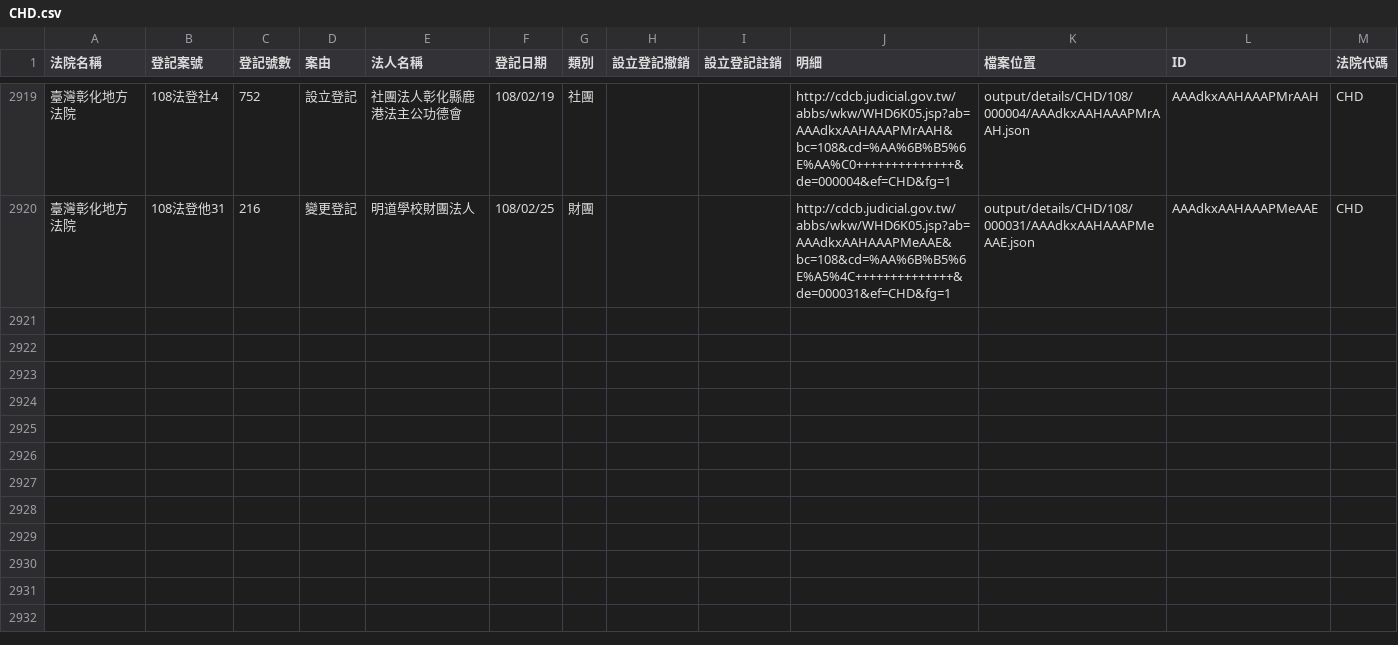
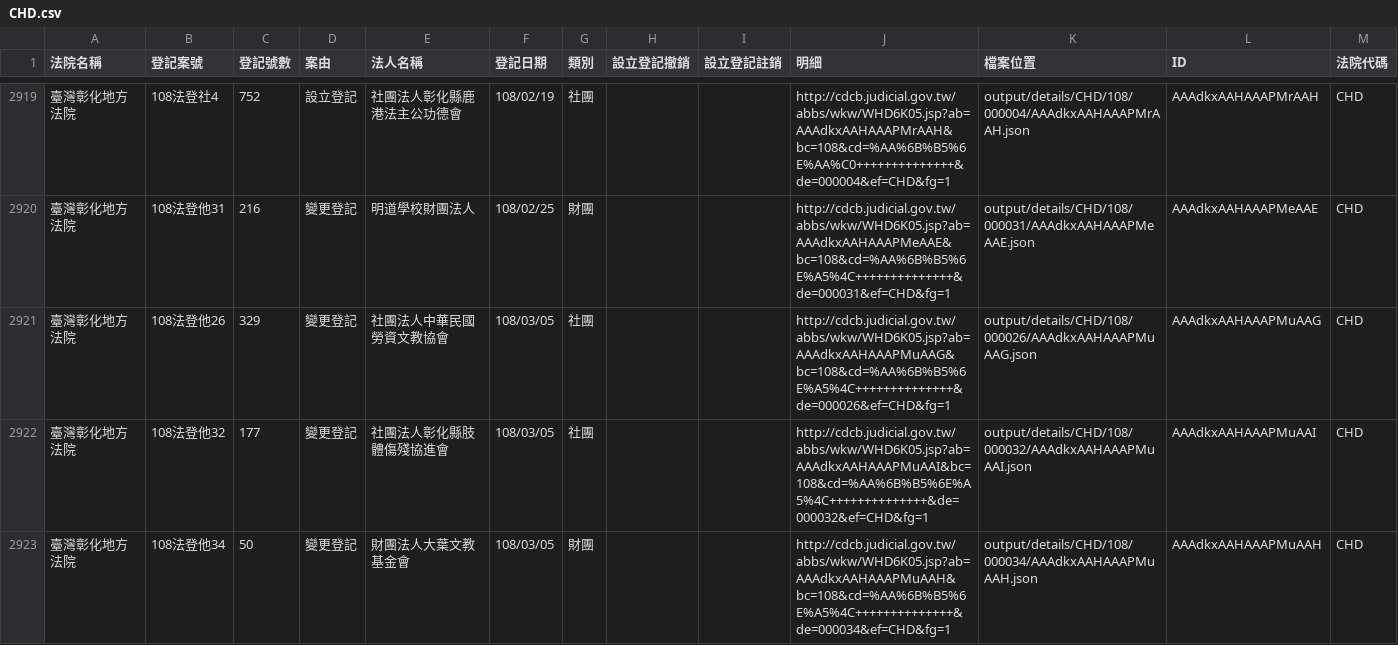
Before and after one commit to g0v/foundationtw, a CSV file: output/lists/CHD.csv, drawn as a sheet; only a part is shown, gaps mark what is left out.

Commit message:
update datasets @ 2019-03-07 02:00:01

```diff
--- a/output/lists/CHD.csv
+++ b/output/lists/CHD.csv
@@ -2920 +2920,4 @@
 臺灣彰化地方法院,108法登他31,216,變更登記,明道學校財團法人,108/02/25,財團,,,http://cdcb.judicial.gov.tw/abbs/wkw/WHD6K05.jsp?ab=AAAdkxAAHAAAPMeAAE&bc=108&cd=%AA%6B%B5%6E%A5%4C++++++++++++++&de=000031&ef=CHD&fg=1,output/details/CHD/108/000031/AAAdkxAAHAAAPMeAAE.json,AAAdkxAAHAAAPMeAAE,CHD
+臺灣彰化地方法院,108法登他26,329,變更登記,社團法人中華民國勞資文教協會,108/03/05,社團,,,http://cdcb.judicial.gov.tw/abbs/wkw/WHD6K05.jsp?ab=AAAdkxAAHAAAPMuAAG&bc=108&cd=%AA%6B%B5%6E%A5%4C++++++++++++++&de=000026&ef=CHD&fg=1,output/details/CHD/108/000026/AAAdkxAAHAAAPMuAAG.json,AAAdkxAAHAAAPMuAAG,CHD
+臺灣彰化地方法院,108法登他32,177,變更登記,社團法人彰化縣肢體傷殘協進會,108/03/05,社團,,,http://cdcb.judicial.gov.tw/abbs/wkw/WHD6K05.jsp?ab=AAAdkxAAHAAAPMuAAI&bc=108&cd=%AA%6B%B5%6E%A5%4C++++++++++++++&de=000032&ef=CHD&fg=1,output/details/CHD/108/000032/AAAdkxAAHAAAPMuAAI.json,AAAdkxAAHAAAPMuAAI,CHD
+臺灣彰化地方法院,108法登他34,50,變更登記,財團法人大葉文教基金會,108/03/05,財團,,,http://cdcb.judicial.gov.tw/abbs/wkw/WHD6K05.jsp?ab=AAAdkxAAHAAAPMuAAH&bc=108&cd=%AA%6B%B5%6E%A5%4C++++++++++++++&de=000034&ef=CHD&fg=1,output/details/CHD/108/000034/AAAdkxAAHAAAPMuAAH.json,AAAdkxAAHAAAPMuAAH,CHD
```
Also changed, not shown: output/lists/CTD.csv, output/lists/KLD.csv, 40 other files.
